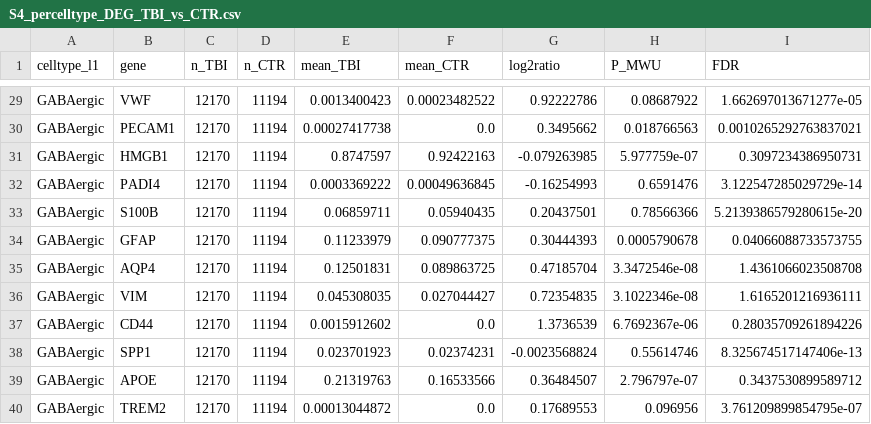
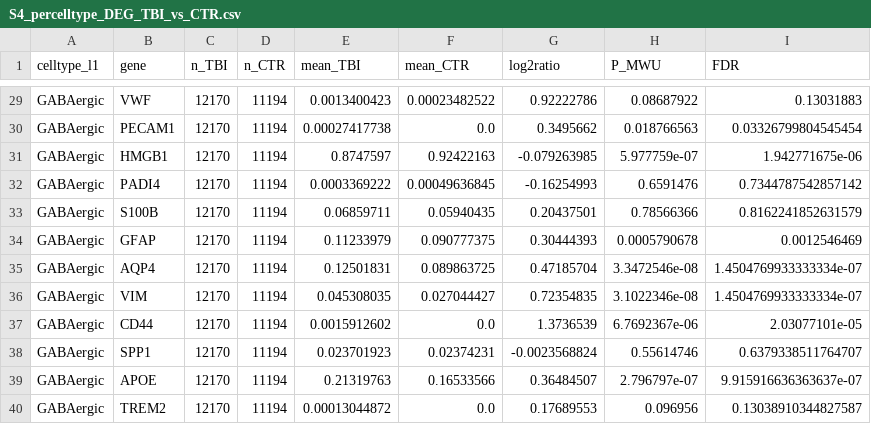
Before and after one commit to wanga09wei/TBI-DVT-transcriptomics, a CSV file: scrna/output/S4_percelltype_DEG_TBI_vs_CTR.csv, drawn as a sheet; only a part is shown, gaps mark what is left out; the diff covers the shown part only; the diff names each change by its address in the sheet, - before the commit and + after, or states it on an @@ line.

```diff
--- a/scrna/output/S4_percelltype_DEG_TBI_vs_CTR.csv
+++ b/scrna/output/S4_percelltype_DEG_TBI_vs_CTR.csv
-I29 (FDR): 1.662697013671277e-05
+I29 (FDR): 0.13031883
-I30 (FDR): 0.0010265292763837021
+I30 (FDR): 0.03326799804545454
-I31 (FDR): 0.3097234386950731
+I31 (FDR): 1.942771675e-06
-I32 (FDR): 3.122547285029729e-14
+I32 (FDR): 0.7344787542857142
-I33 (FDR): 5.2139386579280615e-20
+I33 (FDR): 0.8162241852631579
-I34 (FDR): 0.04066088733573755
+I34 (FDR): 0.0012546469
-I35 (FDR): 1.4361066023508708
+I35 (FDR): 1.4504769933333334e-07
-I36 (FDR): 1.6165201216936111
+I36 (FDR): 1.4504769933333334e-07
-I37 (FDR): 0.28035709261894226
+I37 (FDR): 2.03077101e-05
-I38 (FDR): 8.325674517147406e-13
+I38 (FDR): 0.6379338511764707
-I39 (FDR): 0.3437530899589712
+I39 (FDR): 9.915916636363637e-07
-I40 (FDR): 3.761209899854795e-07
+I40 (FDR): 0.13038910344827587
```
Also changed, not shown: 29 edited cells elsewhere in this file, scrna/output/GSE223245_bulk_candidate_hub_genes.csv, scrna/output/GSE294775_candidate_gene_diff.csv, 8 other files.
